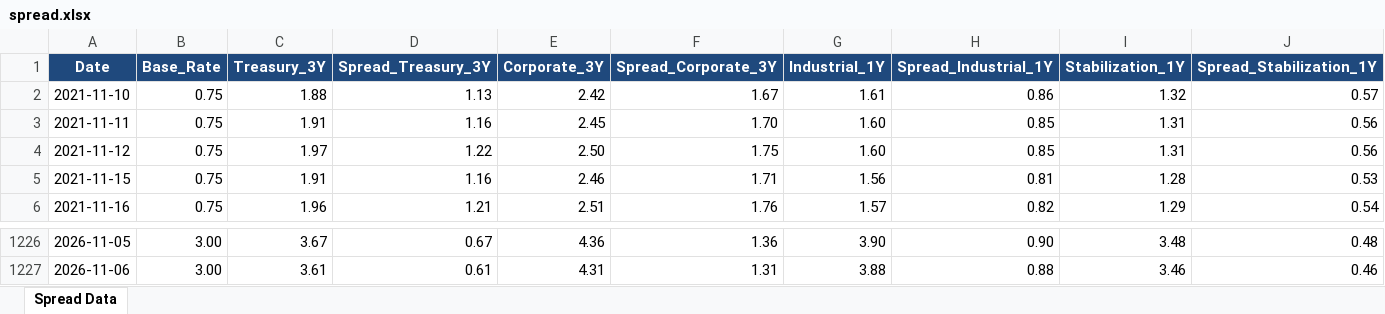
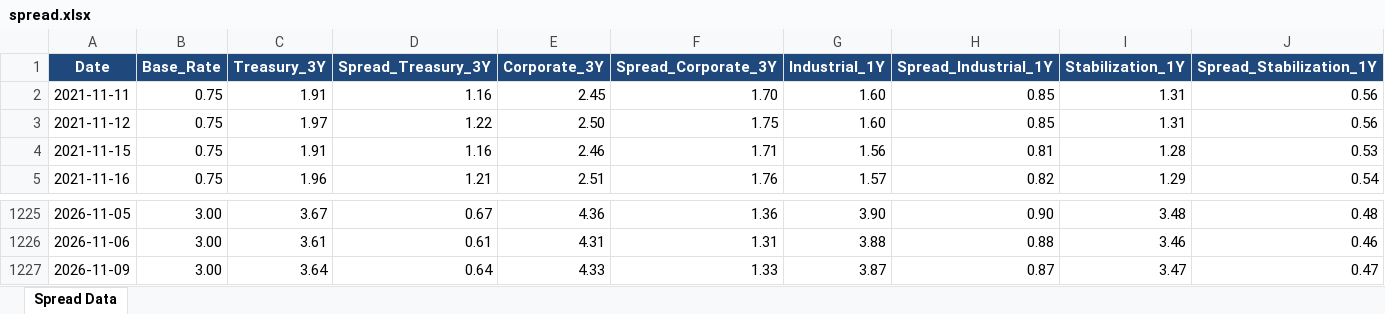
Before and after one commit to jaeha9366-lgtm/bok-spread-dashboard, an Excel workbook: spread.xlsx, sheet Spread Data, drawn as a sheet; only a part is shown, gaps mark what is left out; values as stored, in another font and other column widths than the file's, no borders; removed rows and columns are numbered as before the commit, all else as after; the diff names each change by its address in the sheet, - before the commit and + after, or states it on an @@ line.

```diff
--- a/spread.xlsx (sheet Spread Data)
+++ b/spread.xlsx (sheet Spread Data)
-row 2: 2021-11-10 | 0.75 | 1.88 | 1.13 | 2.42 | 1.67 | 1.61 | 0.86 | 1.32 | 0.57
+row 1227: 2026-11-09 | 3.00 | 3.64 | 0.64 | 4.33 | 1.33 | 3.87 | 0.87 | 3.47 | 0.47
```
Also changed, not shown: 5 other files.
